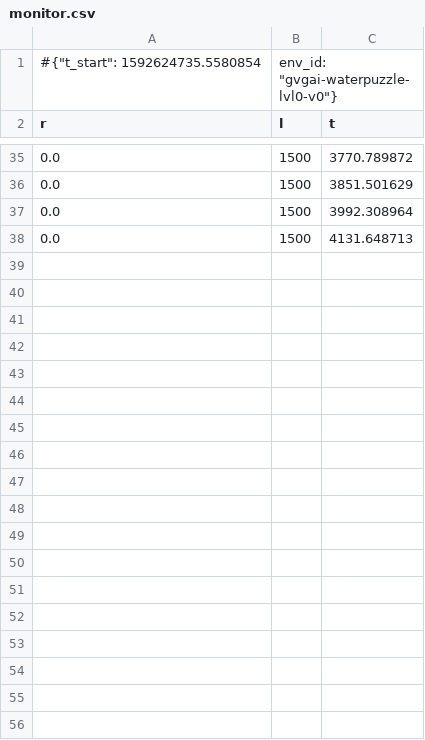
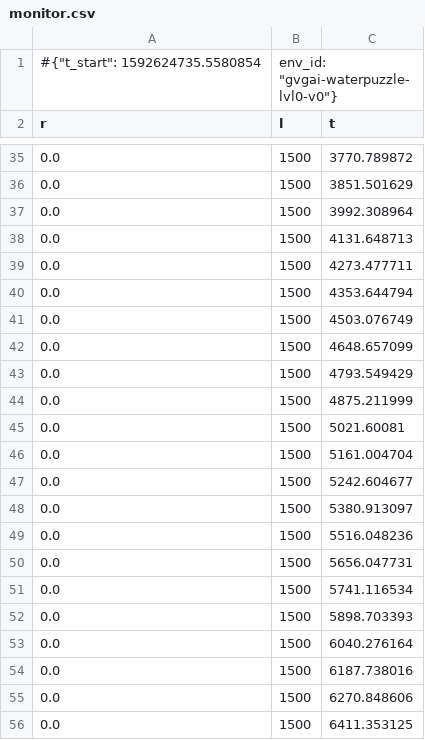
Before and after one commit to joeljosephjin/gvgai-rl, a CSV file: visionpack/monitor.csv, drawn as a sheet; only a part is shown, gaps mark what is left out.

```diff
--- a/visionpack/monitor.csv
+++ b/visionpack/monitor.csv
@@ -38 +38,19 @@ r,l,t
 0.0,1500,4131.648713
+0.0,1500,4273.477711
+0.0,1500,4353.644794
+0.0,1500,4503.076749
+0.0,1500,4648.657099
+0.0,1500,4793.549429
+0.0,1500,4875.211999
+0.0,1500,5021.60081
+0.0,1500,5161.004704
+0.0,1500,5242.604677
+0.0,1500,5380.913097
+0.0,1500,5516.048236
+0.0,1500,5656.047731
+0.0,1500,5741.116534
+0.0,1500,5898.703393
+0.0,1500,6040.276164
+0.0,1500,6187.738016
+0.0,1500,6270.848606
+0.0,1500,6411.353125
```
Also changed, not shown: 5 other files.
